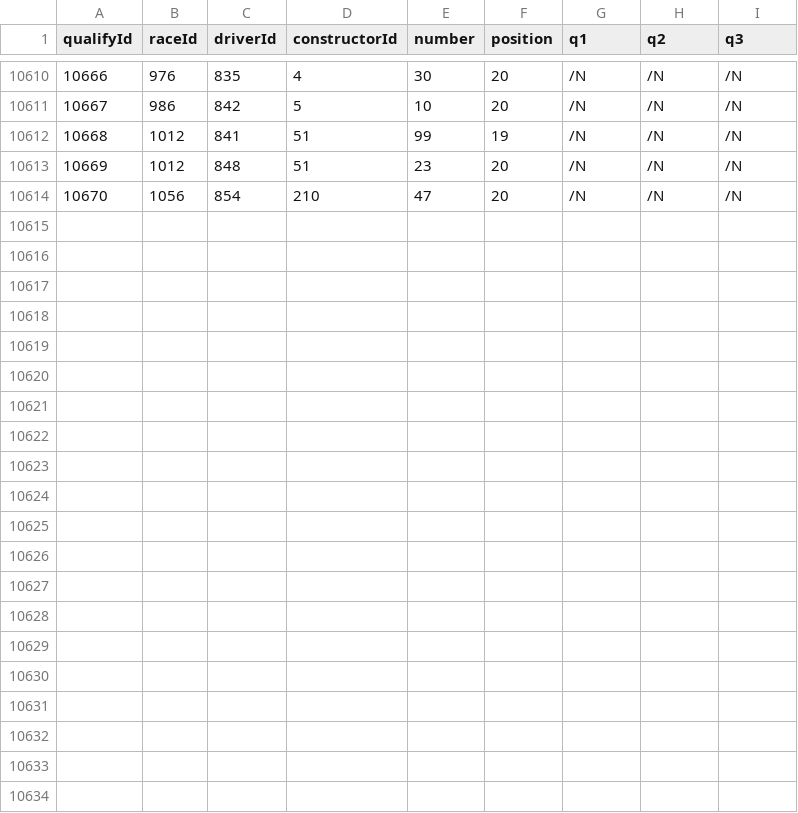
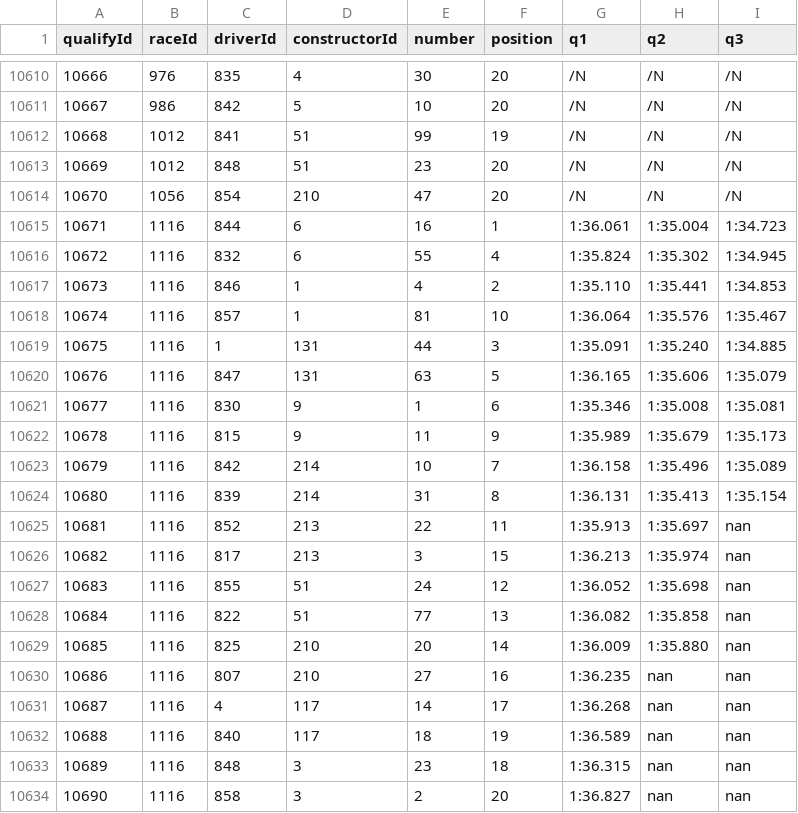
Before and after one commit to Pablomgom/F1_Data, a CSV file: resources/ergast_data/qualifying.csv, drawn as a sheet; only a part is shown, gaps mark what is left out.

Commit message:
COTA Race

```diff
--- a/resources/ergast_data/qualifying.csv
+++ b/resources/ergast_data/qualifying.csv
@@ -10614 +10614,21 @@ qualifyId,raceId,driverId,constructorId,number,position,q1,q2,q3
 10670,1056,854,210,47,20,/N,/N,/N
+10671,1116,844,6,16,1,1:36.061,1:35.004,1:34.723
+10672,1116,832,6,55,4,1:35.824,1:35.302,1:34.945
+10673,1116,846,1,4,2,1:35.110,1:35.441,1:34.853
+10674,1116,857,1,81,10,1:36.064,1:35.576,1:35.467
+10675,1116,1,131,44,3,1:35.091,1:35.240,1:34.885
+10676,1116,847,131,63,5,1:36.165,1:35.606,1:35.079
+10677,1116,830,9,1,6,1:35.346,1:35.008,1:35.081
+10678,1116,815,9,11,9,1:35.989,1:35.679,1:35.173
+10679,1116,842,214,10,7,1:36.158,1:35.496,1:35.089
+10680,1116,839,214,31,8,1:36.131,1:35.413,1:35.154
+10681,1116,852,213,22,11,1:35.913,1:35.697,nan
+10682,1116,817,213,3,15,1:36.213,1:35.974,nan
+10683,1116,855,51,24,12,1:36.052,1:35.698,nan
+10684,1116,822,51,77,13,1:36.082,1:35.858,nan
+10685,1116,825,210,20,14,1:36.009,1:35.880,nan
+10686,1116,807,210,27,16,1:36.235,nan,nan
+10687,1116,4,117,14,17,1:36.268,nan,nan
+10688,1116,840,117,18,19,1:36.589,nan,nan
+10689,1116,848,3,23,18,1:36.315,nan,nan
+10690,1116,858,3,2,20,1:36.827,nan,nan
```
Also changed, not shown: resources/ergast_data/take_data.csv, resources/upgrades.csv, 6 other files.
